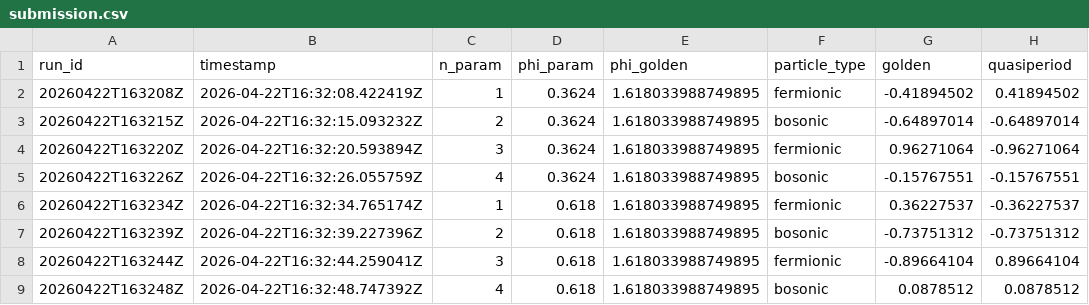
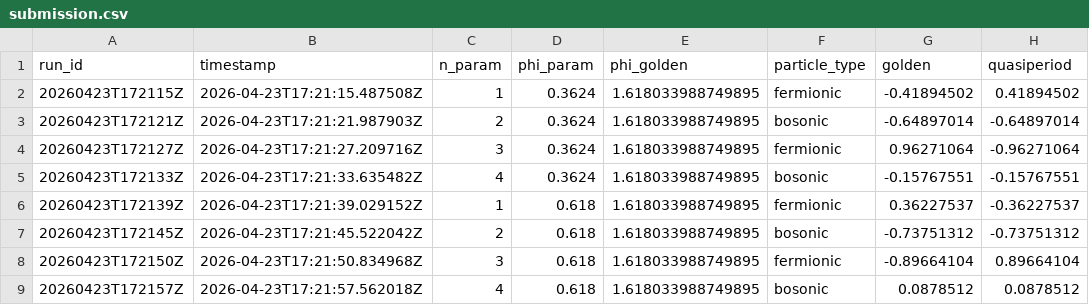
Before and after one commit to jakobmina/aquora, a CSV file: submission.csv, drawn as a sheet; only a part is shown; the diff names each change by its address in the sheet, - before the commit and + after, or states it on an @@ line.

```diff
--- a/submission.csv
+++ b/submission.csv
-A2 (run_id): 20260422T163208Z
+A2 (run_id): 20260423T172115Z
-B2 (timestamp): 2026-04-22T16:32:08.422419Z
+B2 (timestamp): 2026-04-23T17:21:15.487508Z
-A3 (run_id): 20260422T163215Z
+A3 (run_id): 20260423T172121Z
-B3 (timestamp): 2026-04-22T16:32:15.093232Z
+B3 (timestamp): 2026-04-23T17:21:21.987903Z
-A4 (run_id): 20260422T163220Z
+A4 (run_id): 20260423T172127Z
-B4 (timestamp): 2026-04-22T16:32:20.593894Z
+B4 (timestamp): 2026-04-23T17:21:27.209716Z
-A5 (run_id): 20260422T163226Z
+A5 (run_id): 20260423T172133Z
-B5 (timestamp): 2026-04-22T16:32:26.055759Z
+B5 (timestamp): 2026-04-23T17:21:33.635482Z
-A6 (run_id): 20260422T163234Z
+A6 (run_id): 20260423T172139Z
-B6 (timestamp): 2026-04-22T16:32:34.765174Z
+B6 (timestamp): 2026-04-23T17:21:39.029152Z
-A7 (run_id): 20260422T163239Z
+A7 (run_id): 20260423T172145Z
-B7 (timestamp): 2026-04-22T16:32:39.227396Z
+B7 (timestamp): 2026-04-23T17:21:45.522042Z
-A8 (run_id): 20260422T163244Z
+A8 (run_id): 20260423T172150Z
-B8 (timestamp): 2026-04-22T16:32:44.259041Z
+B8 (timestamp): 2026-04-23T17:21:50.834968Z
-A9 (run_id): 20260422T163248Z
+A9 (run_id): 20260423T172157Z
-B9 (timestamp): 2026-04-22T16:32:48.747392Z
+B9 (timestamp): 2026-04-23T17:21:57.562018Z
```
Also changed, not shown: 2 other files.
